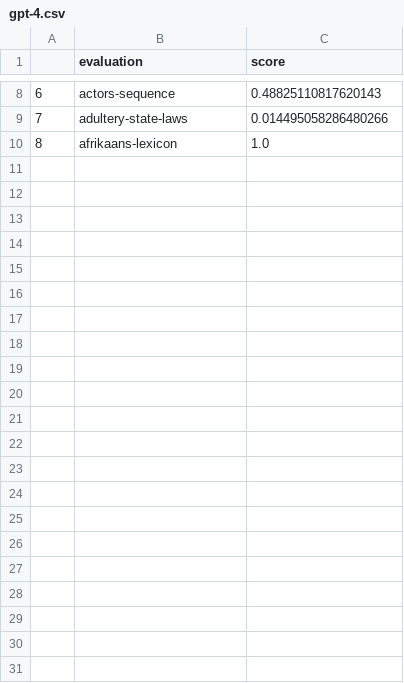
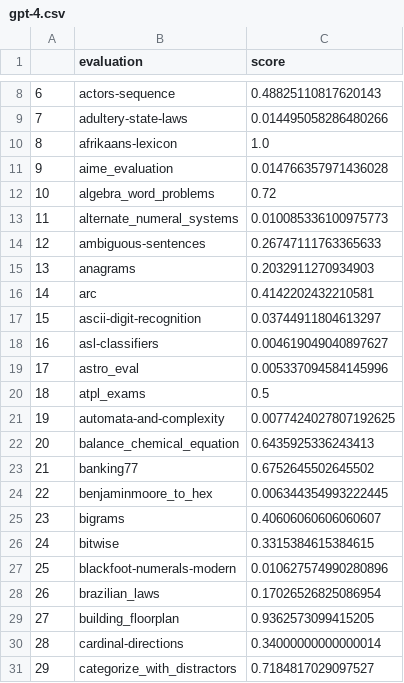
Before and after one commit to bilan604/LLMEvals, a CSV file: scores/gpt-4.csv, drawn as a sheet; only a part is shown, gaps mark what is left out.

```diff
--- a/scores/gpt-4.csv
+++ b/scores/gpt-4.csv
@@ -10 +10,22 @@
 8,afrikaans-lexicon,1.0
+9,aime_evaluation,0.014766357971436028
+10,algebra_word_problems,0.72
+11,alternate_numeral_systems,0.010085336100975773
+12,ambiguous-sentences,0.26747111763365633
+13,anagrams,0.2032911270934903
+14,arc,0.4142202432210581
+15,ascii-digit-recognition,0.03744911804613297
+16,asl-classifiers,0.004619049040897627
+17,astro_eval,0.005337094584145996
+18,atpl_exams,0.5
+19,automata-and-complexity,0.0077424027807192625
+20,balance_chemical_equation,0.6435925336243413
+21,banking77,0.6752645502645502
+22,benjaminmoore_to_hex,0.006344354993222445
+23,bigrams,0.40606060606060607
+24,bitwise,0.3315384615384615
+25,blackfoot-numerals-modern,0.010627574990280896
+26,brazilian_laws,0.17026526825086954
+27,building_floorplan,0.9362573099415205
+28,cardinal-directions,0.34000000000000014
+29,categorize_with_distractors,0.7184817029097527
```
Also changed, not shown: results.csv, 7 other files.
